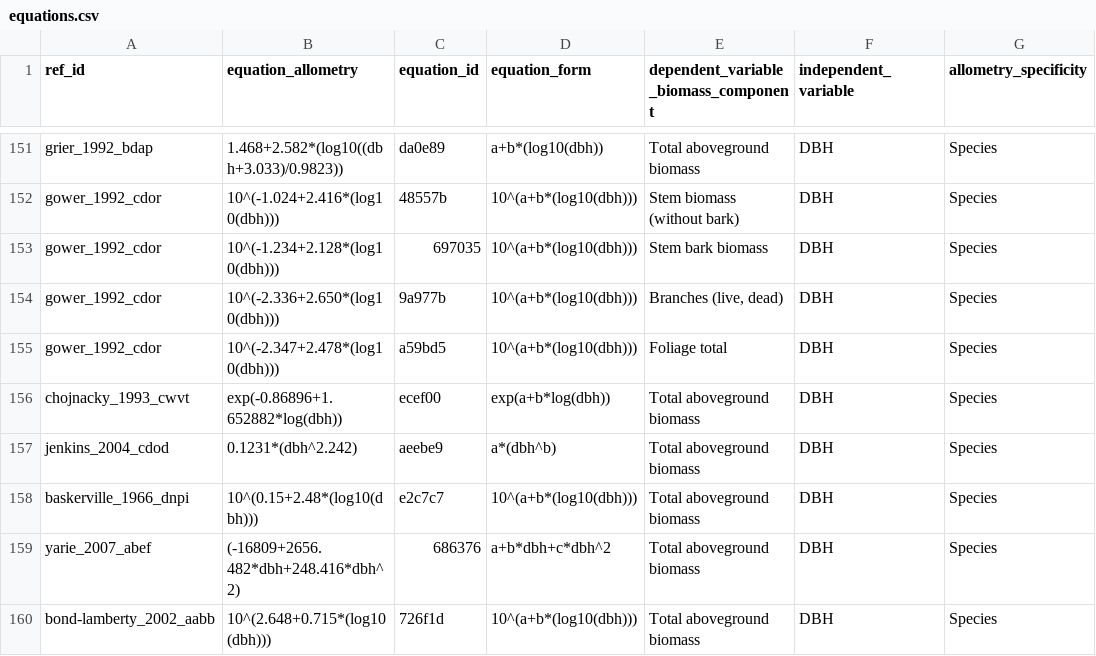
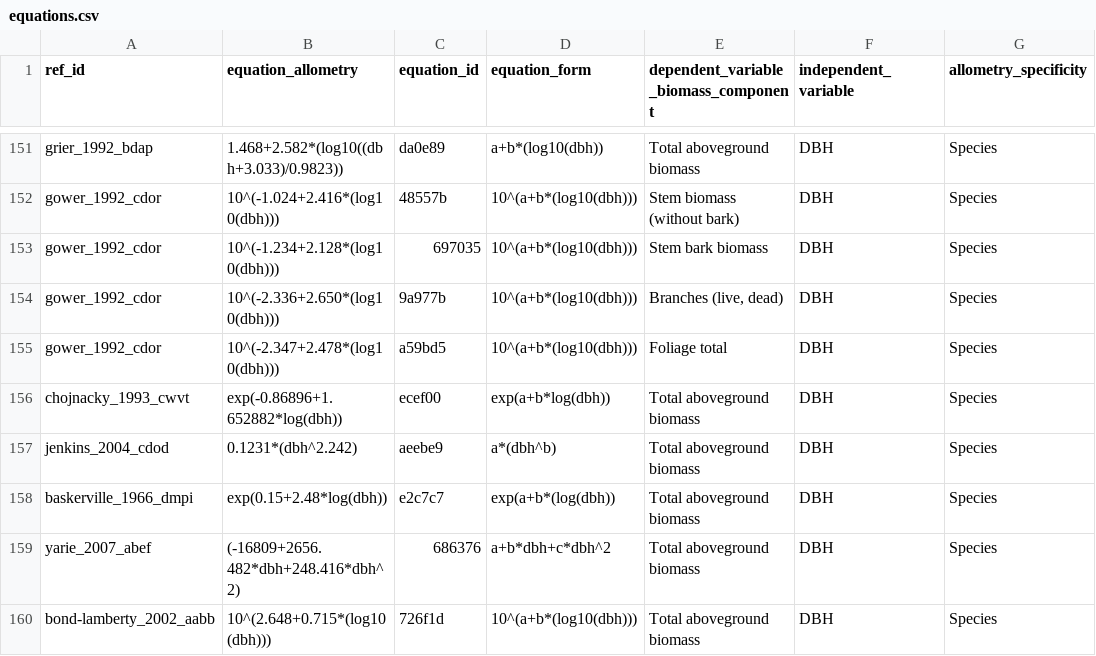
Before and after one commit to ropensci/allodb, a CSV file: data-raw/csv_database/equations.csv, drawn as a sheet; only a part is shown, gaps mark what is left out; the diff names each change by its address in the sheet, - before the commit and + after, or states it on an @@ line.

Commit message:
Fixed equation e2c7c7

```diff
--- a/data-raw/csv_database/equations.csv
+++ b/data-raw/csv_database/equations.csv
-A158 (ref_id): baskerville_1966_dnpi
+A158 (ref_id): baskerville_1966_dmpi
-B158 (equation_allometry): 10^(0.15+2.48*(log10(dbh)))
+B158 (equation_allometry): exp(0.15+2.48*log(dbh))
-D158 (equation_form): 10^(a+b*(log10(dbh)))
+D158 (equation_form): exp(a+b*(log(dbh))
```
